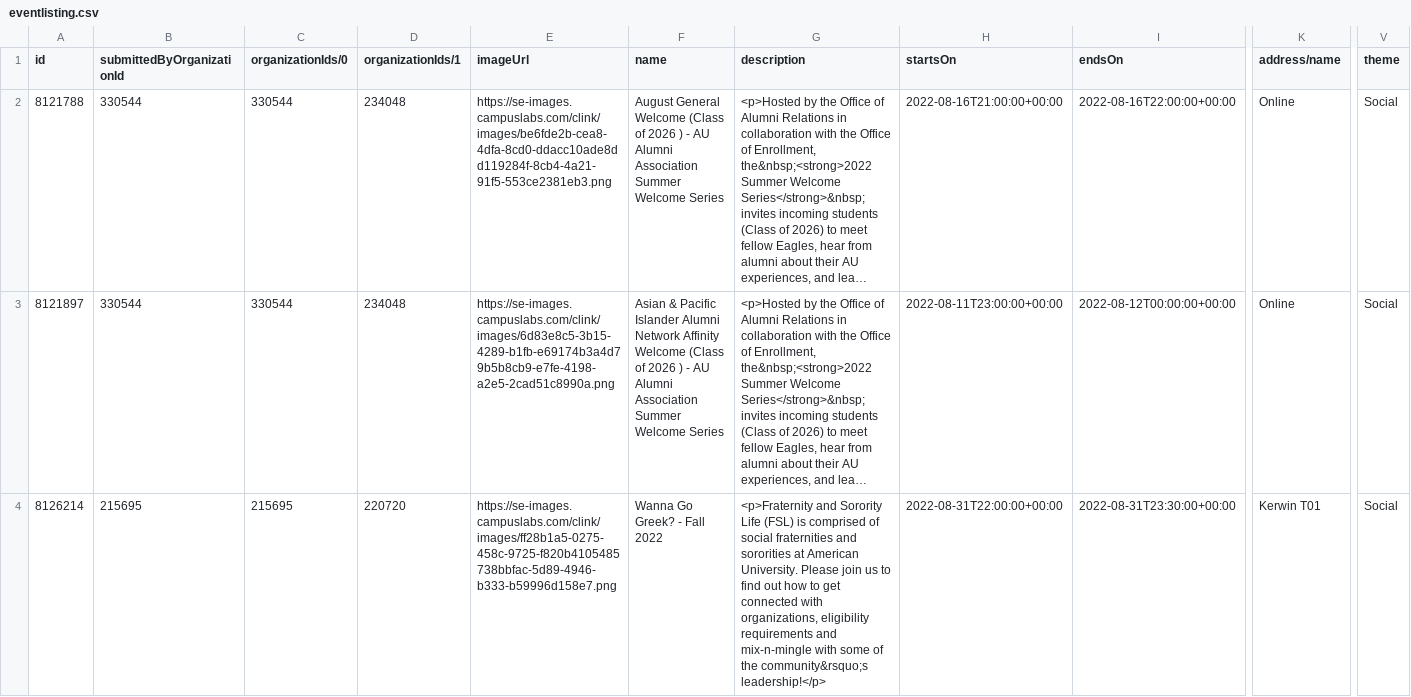
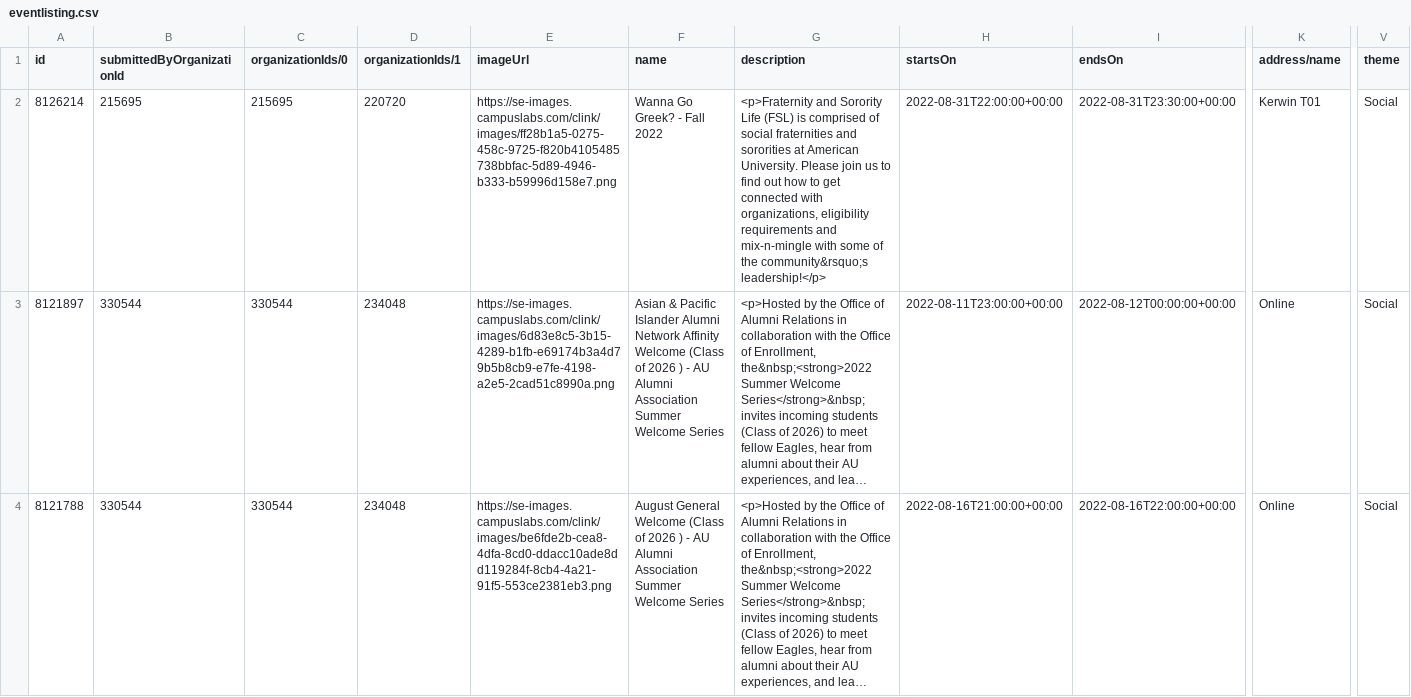
Before and after one commit to colewrus/engageTest, a CSV file: eventlisting.csv, drawn as a sheet; only a part is shown, gaps mark what is left out; long unchanged cells end in …; removed rows and columns are numbered as before the commit, all else as after; rows hold the shown columns only; the diff names each change by its address in the sheet, - before the commit and + after, or states it on an @@ line.

```diff
--- a/eventlisting.csv
+++ b/eventlisting.csv
+row 2: 8126214 | 215695 | 215695 | 220720 | https://se-images.campuslabs.com/clink/images/ff28b1a5-0275-458c-9725-f820b4105485738bbfac-5d89-4946-b333-b59996d158e7.png | Wanna Go Greek? - Fall 2022 | <p>Fraternity and Sorority Life (FSL) is comprised of social fraternities and sororities at American University. Please join us to find out how to get connected with organizations, eligibility requirements and mix-n-mingle with some of the community&rsquo;s leadership!</p> | 2022-08-31T22:00:00+00:00 | 2022-08-31T23:30:00+00:00 | Kerwin T01 | Social
-row 4: 8126214 | 215695 | 215695 | 220720 | https://se-images.campuslabs.com/clink/images/ff28b1a5-0275-458c-9725-f820b4105485738bbfac-5d89-4946-b333-b59996d158e7.png | Wanna Go Greek? - Fall 2022 | <p>Fraternity and Sorority Life (FSL) is comprised of social fraternities and sororities at American University. Please join us to find out how to get connected with organizations, eligibility requirements and mix-n-mingle with some of the community&rsquo;s leadership!</p> | 2022-08-31T22:00:00+00:00 | 2022-08-31T23:30:00+00:00 | Kerwin T01 | Social
```
